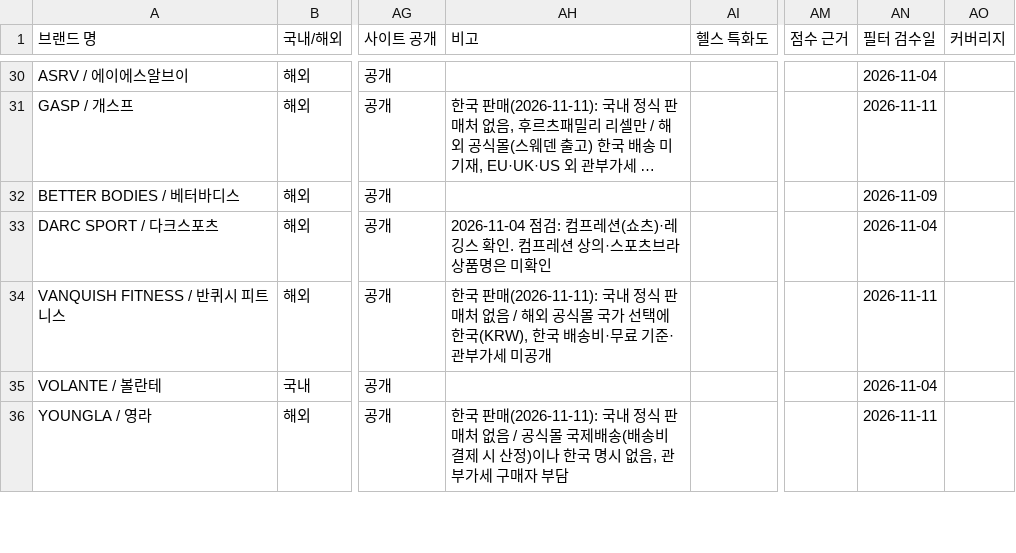
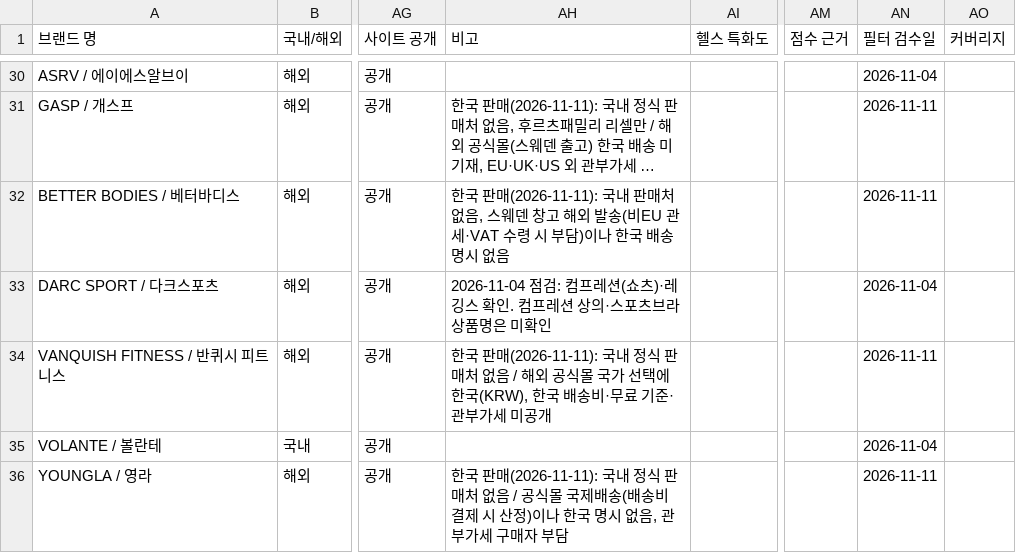
Before and after one commit to gymbasecamp/gymbasecamp-site, a CSV file: site/data/brands.csv, drawn as a sheet; only a part is shown, gaps mark what is left out; long unchanged cells end in …; the diff covers the shown part only; the diff names each change by its address in the sheet, - before the commit and + after, or states it on an @@ line.

```diff
--- a/site/data/brands.csv
+++ b/site/data/brands.csv
-AH32 (비고): (empty)
+AH32 (비고): 한국 판매(2026-11-11): 국내 판매처 없음, 스웨덴 창고 해외 발송(비EU 관세·VAT 수령 시 부담)이나 한국 배송 명시 없음
-AN32 (필터 검수일): 2026-11-09
+AN32 (필터 검수일): 2026-11-11
```
Also changed, not shown: 39 edited cells elsewhere in this file, 1 other file.
